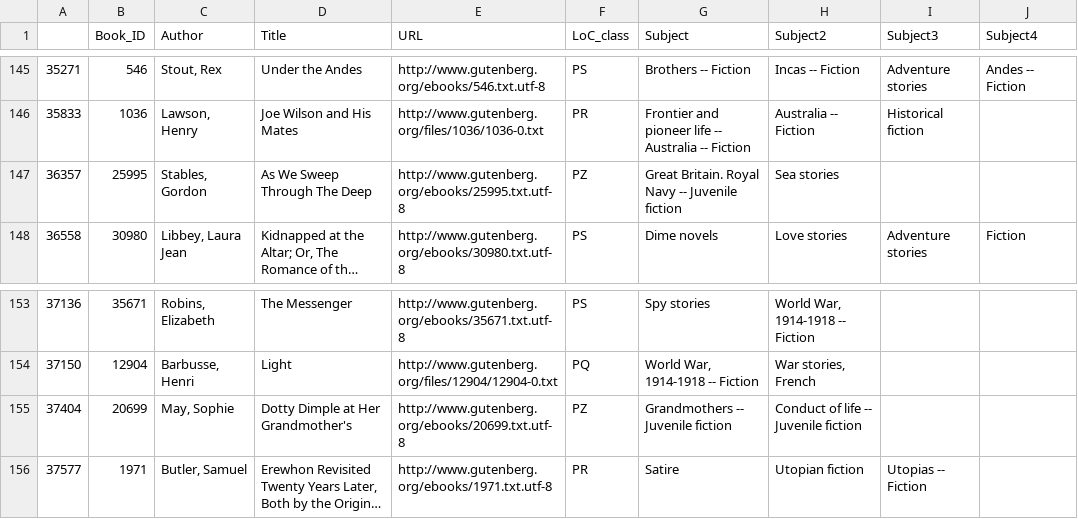
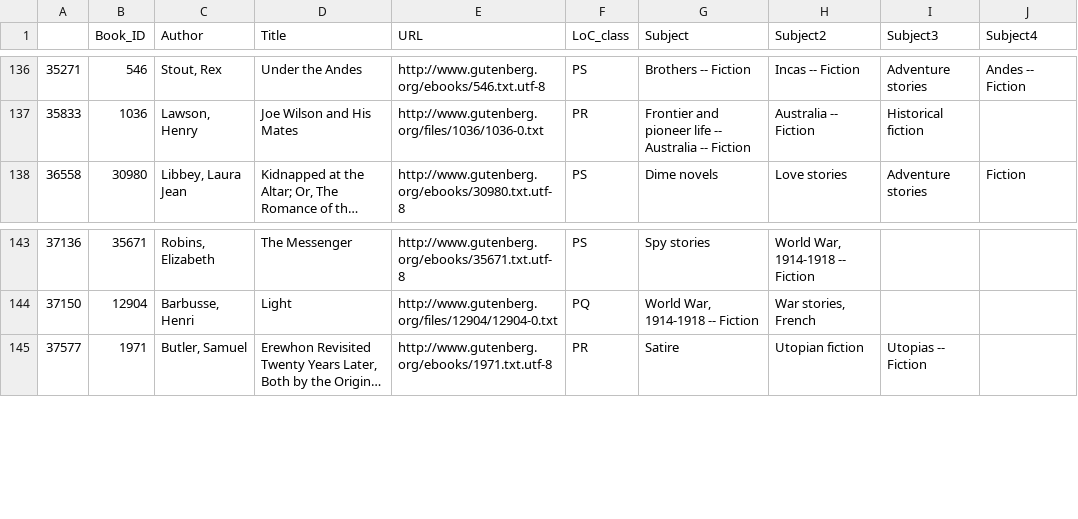
Before and after one commit to dbamman/ACL2019-literary-events, a CSV file: analysis/metadata/low_popularity.csv, drawn as a sheet; only a part is shown, gaps mark what is left out; long unchanged cells end in …; the diff covers the shown part only; the diff names each change by its address in the sheet, - before the commit and + after, or states it on an @@ line.

```diff
--- a/analysis/metadata/low_popularity.csv
+++ b/analysis/metadata/low_popularity.csv
-row 147: 36357 | 25995 | Stables, Gordon | As We Sweep Through The Deep | http://www.gutenberg.org/ebooks/25995.txt.utf-8 | PZ | Great Britain. Royal Navy -- Juvenile fiction | Sea stories
-row 155: 37404 | 20699 | May, Sophie | Dotty Dimple at Her Grandmother's | http://www.gutenberg.org/ebooks/20699.txt.utf-8 | PZ | Grandmothers -- Juvenile fiction | Conduct of life -- Juvenile fiction
```
Also changed, not shown: 15 removed rows elsewhere in this file, analysis/metadata/high_popularity.csv, 2 other files.
